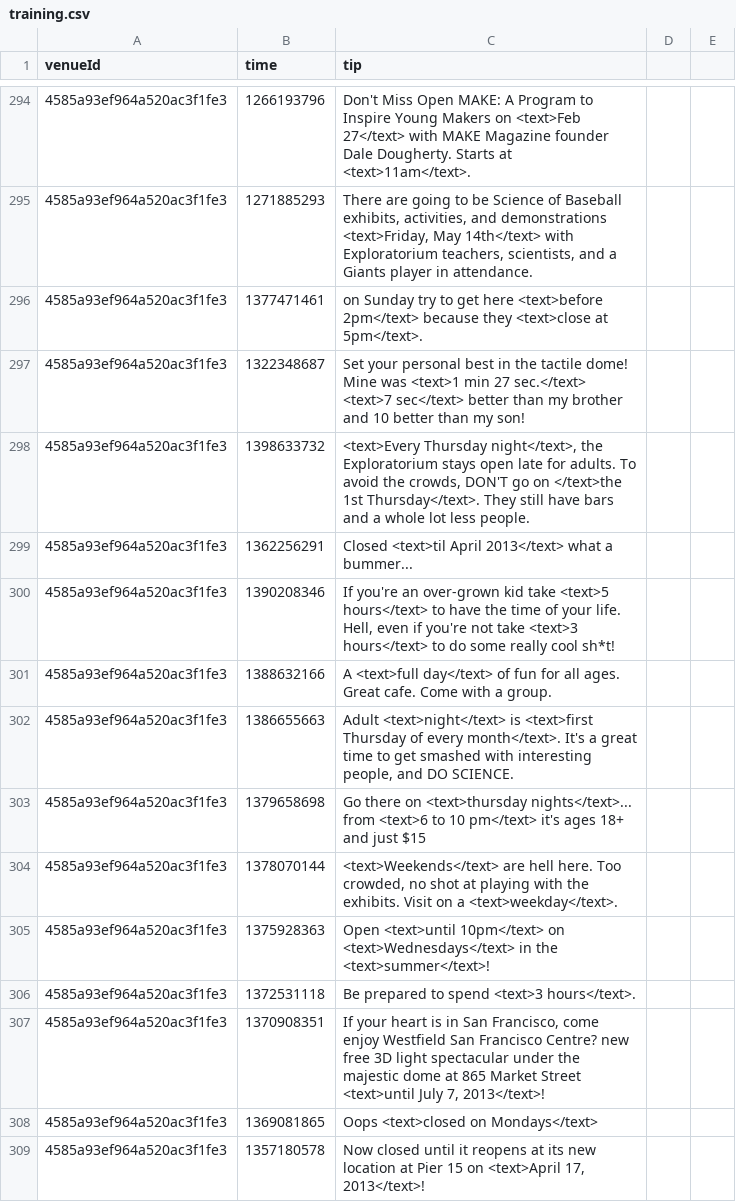
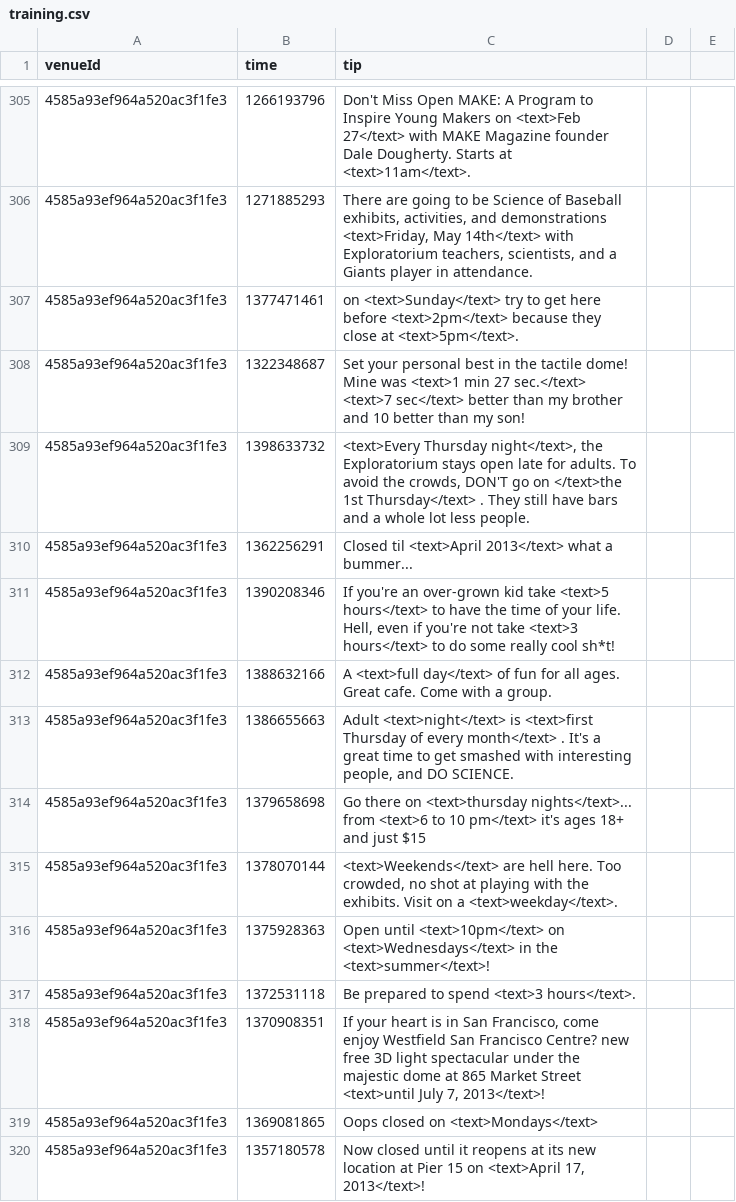
Before and after one commit to digamma-ai/timeextractor, a CSV file: nlpTravelPlannerReviewAnalyzer/src/main/resources/training.csv, drawn as a sheet; only a part is shown, gaps mark what is left out; the diff covers the shown part only.

```diff
--- a/nlpTravelPlannerReviewAnalyzer/src/main/resources/training.csv
+++ b/nlpTravelPlannerReviewAnalyzer/src/main/resources/training.csv
@@ -295,15 +306,15 @@ venueId,time,tip
 4585a93ef964a520ac3f1fe3,1271885293,"There are going to be Science of Baseball exhibits, activities, and demonstrations <text>Friday, May 14th</text> with Exploratorium teachers, scientists, and a Giants player in attendance."
-4585a93ef964a520ac3f1fe3,1377471461,on Sunday try to get here <text>before 2pm</text> because they <text>close at 5pm</text>.
+4585a93ef964a520ac3f1fe3,1377471461,on <text>Sunday</text> try to get here before <text>2pm</text> because they close at <text>5pm</text>.
 4585a93ef964a520ac3f1fe3,1322348687,Set your personal best in the tactile dome!  Mine was <text>1 min 27 sec.</text> <text>7 sec</text> better than my brother and 10 better than my son!
-4585a93ef964a520ac3f1fe3,1398633732,"<text>Every Thursday night</text>, the Exploratorium stays open late for adults. To avoid the crowds, DON'T go on </text>the 1st Thursday</text>. They still have bars and a whole lot less people."
-4585a93ef964a520ac3f1fe3,1362256291,Closed <text>til April 2013</text> what a bummer...
+4585a93ef964a520ac3f1fe3,1398633732,"<text>Every Thursday night</text>, the Exploratorium stays open late for adults. To avoid the crowds, DON'T go on </text>the 1st Thursday</text> . They still have bars and a whole lot less people."
+4585a93ef964a520ac3f1fe3,1362256291,Closed til <text>April 2013</text> what a bummer...
 4585a93ef964a520ac3f1fe3,1390208346,"If you're an over-grown kid take <text>5 hours</text> to have the time of your life. Hell, even if you're not take <text>3 hours</text> to do some really cool sh*t!"
 4585a93ef964a520ac3f1fe3,1388632166,A <text>full day</text> of fun for all ages. Great cafe. Come with a group.
-4585a93ef964a520ac3f1fe3,1386655663,"Adult <text>night</text> is <text>first Thursday of every month</text>. It's a great time to get smashed with interesting people, and DO SCIENCE."
+4585a93ef964a520ac3f1fe3,1386655663,"Adult <text>night</text> is <text>first Thursday of every month</text> . It's a great time to get smashed with interesting people, and DO SCIENCE."
 4585a93ef964a520ac3f1fe3,1379658698,Go there on <text>thursday nights</text>... from <text>6 to 10 pm</text> it's ages 18+ and just $15
 4585a93ef964a520ac3f1fe3,1378070144,"<text>Weekends</text> are hell here. Too crowded, no shot at playing with the exhibits. Visit on a <text>weekday</text>."
-4585a93ef964a520ac3f1fe3,1375928363,Open <text>until 10pm</text> on <text>Wednesdays</text> in the <text>summer</text>!
+4585a93ef964a520ac3f1fe3,1375928363,Open until <text>10pm</text> on <text>Wednesdays</text> in the <text>summer</text>!
 4585a93ef964a520ac3f1fe3,1372531118,Be prepared to spend <text>3 hours</text>.
 4585a93ef964a520ac3f1fe3,1370908351,"If your heart is in San Francisco, come enjoy Westfield San Francisco Centre? new free 3D light spectacular under the majestic dome at 865 Market Street <text>until July 7, 2013</text>!"
-4585a93ef964a520ac3f1fe3,1369081865,Oops <text>closed on Mondays</text>
+4585a93ef964a520ac3f1fe3,1369081865,Oops closed on <text>Mondays</text>
 4585a93ef964a520ac3f1fe3,1357180578,"Now closed until it reopens at its new location at Pier 15 on <text>April 17, 2013</text>!"
```
Also changed, not shown: 18 added rows, 3 removed rows and 111 edited cells elsewhere in this file, 3 other files.
